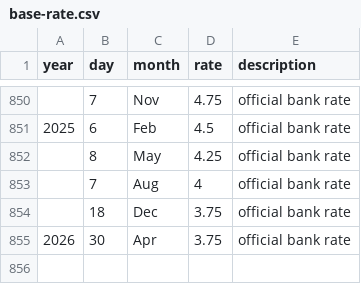
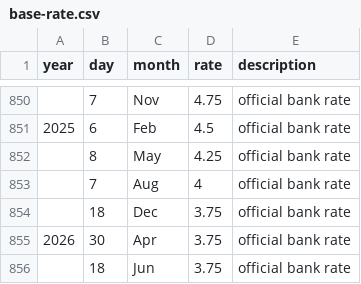
Before and after one commit to discourses/configurations, a CSV file: src/measures/library/bank/base-rate.csv, drawn as a sheet; only a part is shown, gaps mark what is left out.

Commit message:
Update src/measures/library/bank/base-rate.csv

```diff
--- a/src/measures/library/bank/base-rate.csv
+++ b/src/measures/library/bank/base-rate.csv
@@ -855 +855,2 @@
 "2026","30","Apr",3.75,"official bank rate"
+,"18 ","Jun",3.75,"official bank rate"
```
